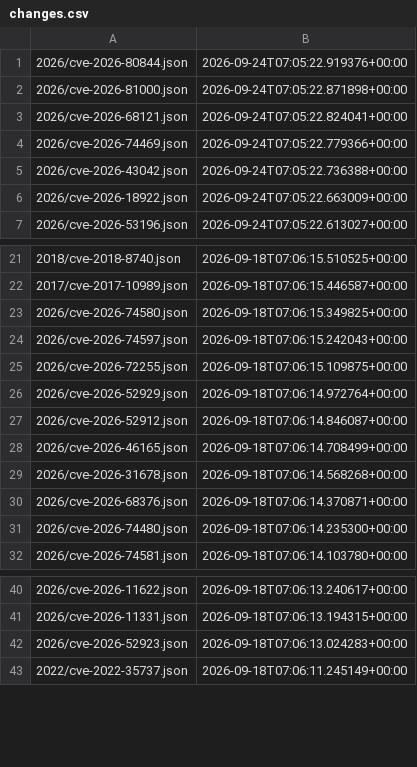
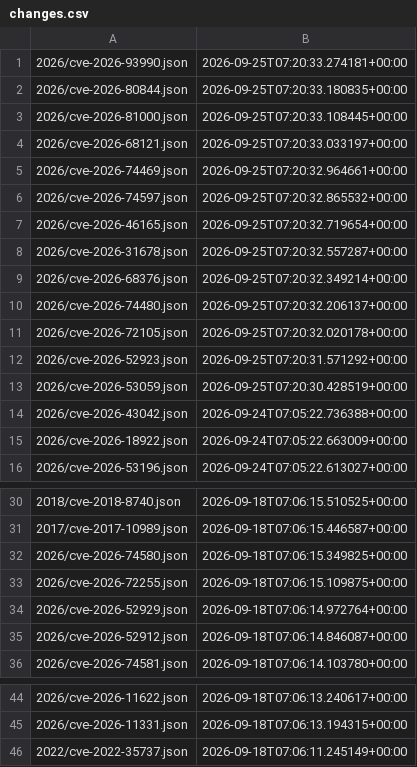
Before and after one commit to ctrliq/advisories, a CSV file: csaf/vex/cve/changes.csv, drawn as a sheet; only a part is shown, gaps mark what is left out; the diff covers the shown part only.

```diff
--- a/csaf/vex/cve/changes.csv
+++ b/csaf/vex/cve/changes.csv
@@ -1,5 +1,14 @@
-"2026/cve-2026-80844.json","2026-09-24T07:05:22.919376+00:00"
-"2026/cve-2026-81000.json","2026-09-24T07:05:22.871898+00:00"
-"2026/cve-2026-68121.json","2026-09-24T07:05:22.824041+00:00"
-"2026/cve-2026-74469.json","2026-09-24T07:05:22.779366+00:00"
+"2026/cve-2026-93990.json","2026-09-25T07:20:33.274181+00:00"
+"2026/cve-2026-80844.json","2026-09-25T07:20:33.180835+00:00"
+"2026/cve-2026-81000.json","2026-09-25T07:20:33.108445+00:00"
+"2026/cve-2026-68121.json","2026-09-25T07:20:33.033197+00:00"
+"2026/cve-2026-74469.json","2026-09-25T07:20:32.964661+00:00"
+"2026/cve-2026-74597.json","2026-09-25T07:20:32.865532+00:00"
+"2026/cve-2026-46165.json","2026-09-25T07:20:32.719654+00:00"
+"2026/cve-2026-31678.json","2026-09-25T07:20:32.557287+00:00"
+"2026/cve-2026-68376.json","2026-09-25T07:20:32.349214+00:00"
+"2026/cve-2026-74480.json","2026-09-25T07:20:32.206137+00:00"
+"2026/cve-2026-72105.json","2026-09-25T07:20:32.020178+00:00"
+"2026/cve-2026-52923.json","2026-09-25T07:20:31.571292+00:00"
+"2026/cve-2026-53059.json","2026-09-25T07:20:30.428519+00:00"
 "2026/cve-2026-43042.json","2026-09-24T07:05:22.736388+00:00"
@@ -23,3 +32,2 @@
 "2026/cve-2026-74580.json","2026-09-18T07:06:15.349825+00:00"
-"2026/cve-2026-74597.json","2026-09-18T07:06:15.242043+00:00"
 "2026/cve-2026-72255.json","2026-09-18T07:06:15.109875+00:00"
@@ -27,6 +35,2 @@
 "2026/cve-2026-52912.json","2026-09-18T07:06:14.846087+00:00"
-"2026/cve-2026-46165.json","2026-09-18T07:06:14.708499+00:00"
-"2026/cve-2026-31678.json","2026-09-18T07:06:14.568268+00:00"
-"2026/cve-2026-68376.json","2026-09-18T07:06:14.370871+00:00"
-"2026/cve-2026-74480.json","2026-09-18T07:06:14.235300+00:00"
 "2026/cve-2026-74581.json","2026-09-18T07:06:14.103780+00:00"
@@ -41,3 +45,2 @@
 "2026/cve-2026-11331.json","2026-09-18T07:06:13.194315+00:00"
-"2026/cve-2026-52923.json","2026-09-18T07:06:13.024283+00:00"
 "2022/cve-2022-35737.json","2026-09-18T07:06:11.245149+00:00"
```
Also changed, not shown: 2 removed rows elsewhere in this file.
